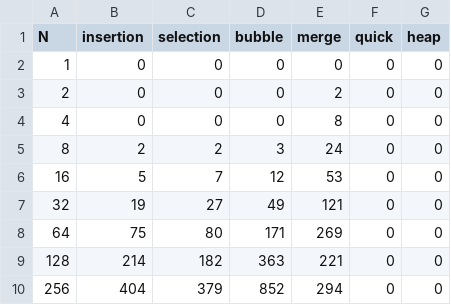
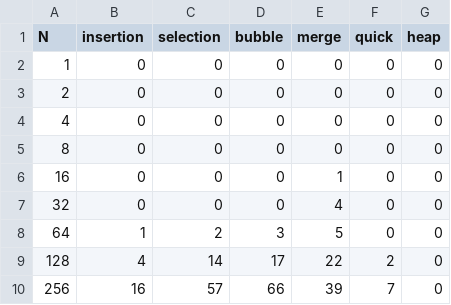
Before and after one commit to AlgorithmsProject115/CSCI115Project, a CSV file: CSCI 115 Project/CSCI 115 Project/benchmark_data/avg_case.csv, drawn as a sheet; only a part is shown; the diff covers the shown part only.

Commit message:
Re-run benchmarks.

```diff
--- a/CSCI 115 Project/CSCI 115 Project/benchmark_data/avg_case.csv
+++ b/CSCI 115 Project/CSCI 115 Project/benchmark_data/avg_case.csv
@@ -2,9 +2,9 @@ N,insertion,selection,bubble,merge,quick,heap
 1,0,0,0,0,0,0
-2,0,0,0,2,0,0
-4,0,0,0,8,0,0
-8,2,2,3,24,0,0
-16,5,7,12,53,0,0
-32,19,27,49,121,0,0
-64,75,80,171,269,0,0
-128,214,182,363,221,0,0
-256,404,379,852,294,0,0
+2,0,0,0,0,0,0
+4,0,0,0,0,0,0
+8,0,0,0,0,0,0
+16,0,0,0,1,0,0
+32,0,0,0,4,0,0
+64,1,2,3,5,0,0
+128,4,14,17,22,2,0
+256,16,57,66,39,7,0
```
Also changed, not shown: 40 edited cells elsewhere in this file, CSCI 115 Project/CSCI 115 Project/benchmark_data/best_cast.csv, CSCI 115 Project/CSCI 115 Project/benchmark_data/worst_case.csv, 1 other file.
